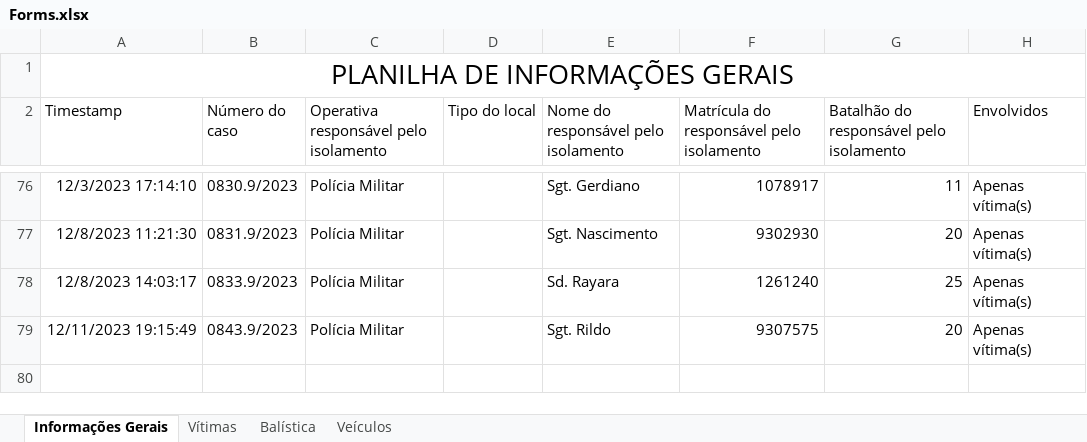
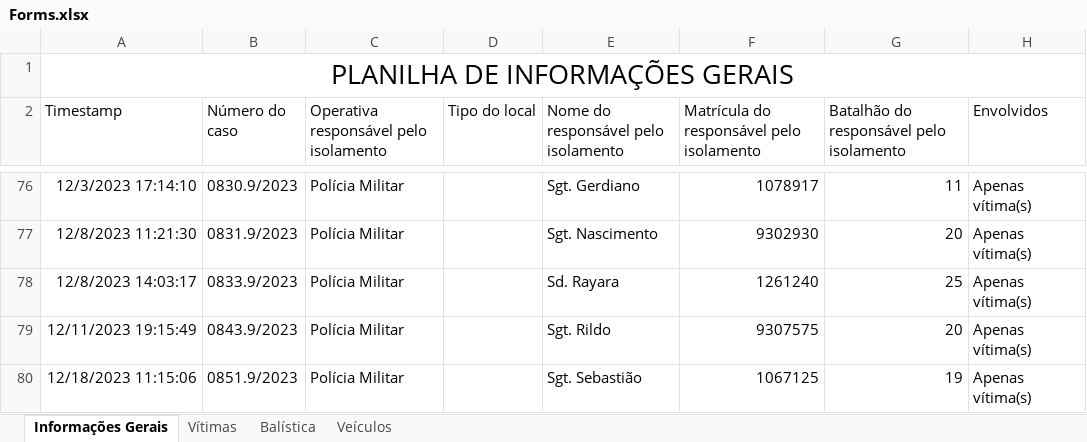
Before and after one commit to betson-fernando/laudo-pericial, an Excel workbook: Forms.xlsx, sheet Informações Gerais, drawn as a sheet; only a part is shown, gaps mark what is left out; values as stored, in another font and other column widths than the file's, no borders; charts and pictures not drawn; the diff names each change by its address in the sheet, - before the commit and + after, or states it on an @@ line.

```diff
--- a/Forms.xlsx (sheet Informações Gerais)
+++ b/Forms.xlsx (sheet Informações Gerais)
+row 80: 12/18/2023 11:15:06 | 0851.9/2023 | Polícia Militar |  | Sgt. Sebastião | 1067125 | 19 | Apenas vítima(s)
```
Also changed, not shown: sheet Vítimas, 18 other files.
